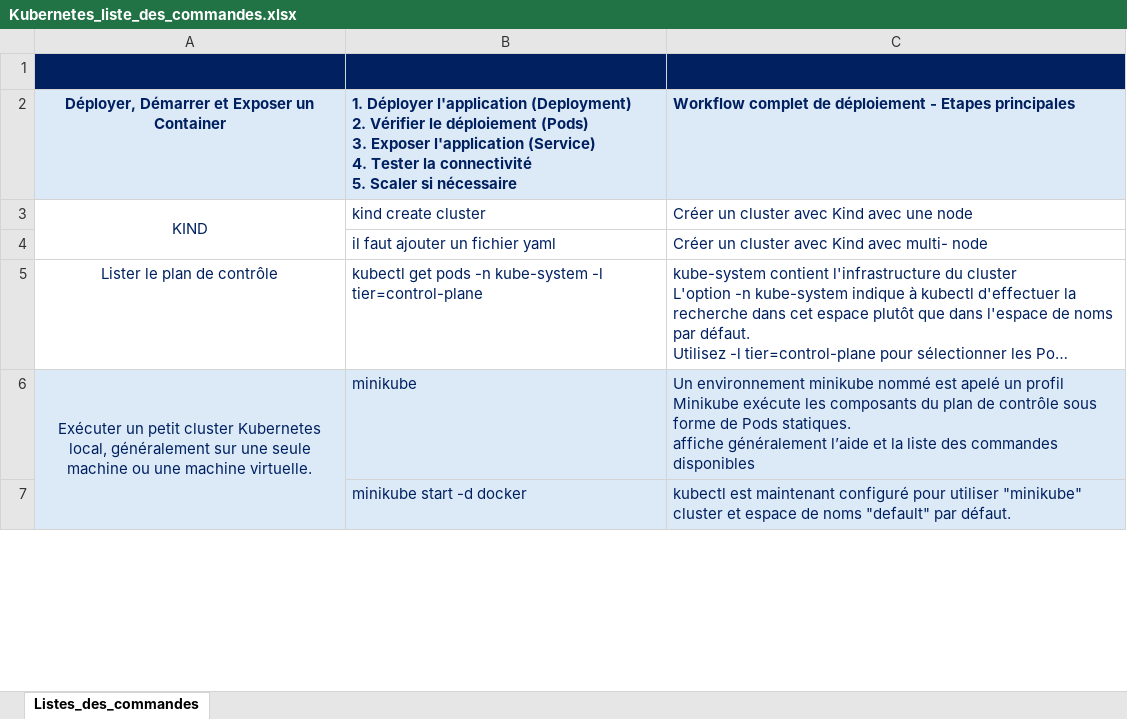
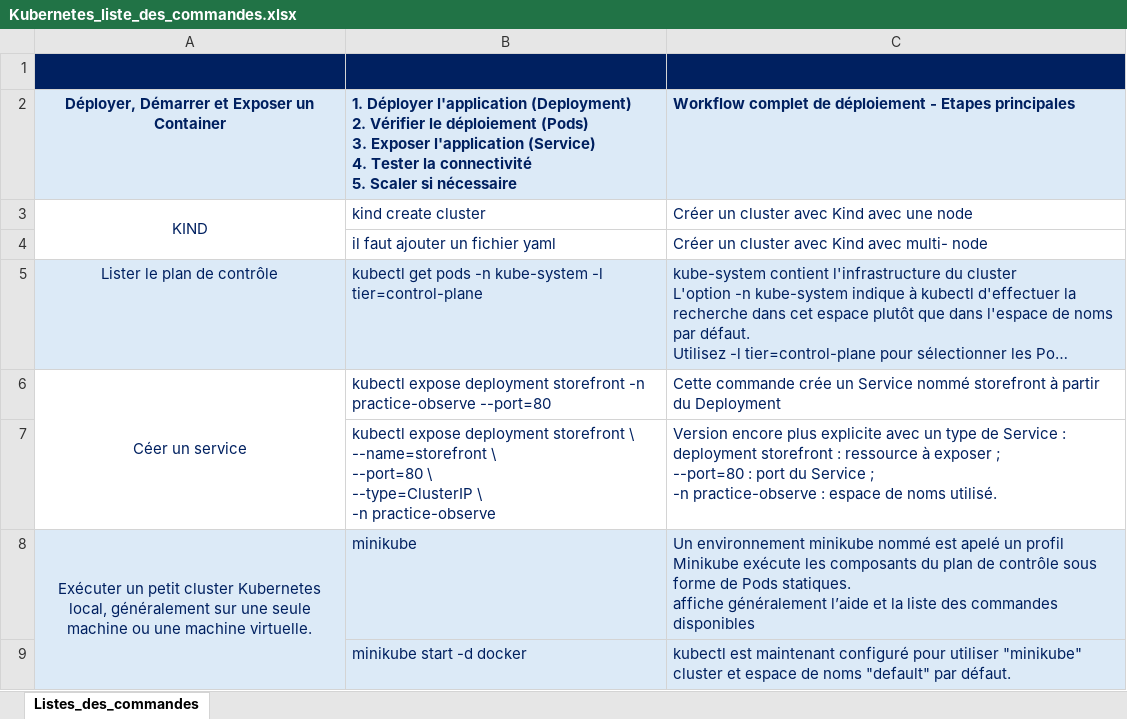
Before and after one commit to InesZ59/Cours_Python_M2i, an Excel workbook: KUBERNETES/Kubernetes_liste_des_commandes.xlsx, sheet Listes_des_commandes, drawn as a sheet; only a part is shown; long unchanged cells end in …; values as stored, in another font and other column widths than the file's, no borders; ↵ is a line break in a cell; the diff names each change by its address in the sheet, - before the commit and + after, or states it on an @@ line.

```diff
--- a/KUBERNETES/Kubernetes_liste_des_commandes.xlsx (sheet Listes_des_commandes)
+++ b/KUBERNETES/Kubernetes_liste_des_commandes.xlsx (sheet Listes_des_commandes)
-A5:C5 fill: none
+A5:C5 fill: #DCEAF7
+row 6: Céer un service | kubectl expose deployment storefront -n practice-observe --port=80 | Cette commande crée un Service nommé storefront à partir du Deployment
+row 7:  | kubectl expose deployment storefront \ ↵ --name=storefront \ ↵ --port=80 \ ↵ --type=ClusterIP \ ↵ -n practice-observe | Version encore plus explicite avec un type de Service : ↵ deployment storefront : ressource à exposer ; ↵ --port=80 : port du Service ; ↵ -n practice-observe : espace de noms utilisé.
```
Also changed, not shown: 9 other files.
